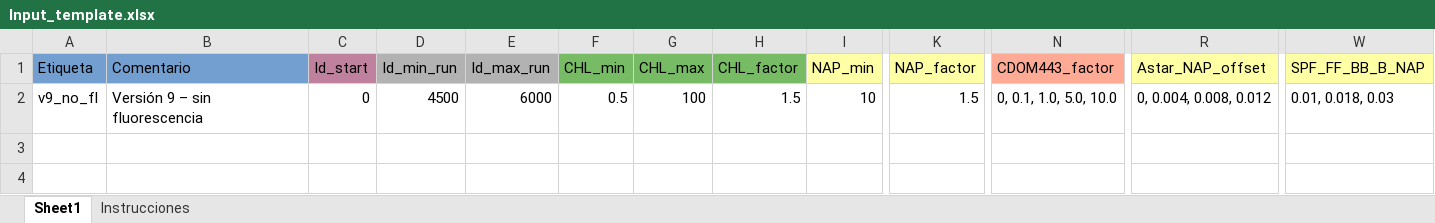
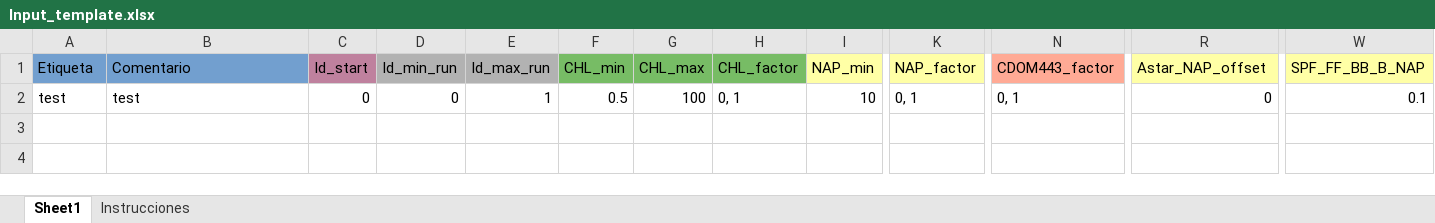
Before and after one commit to ScheinerS/HL, an Excel workbook: Input_template.xlsx, sheet Sheet1, drawn as a sheet; only a part is shown, gaps mark what is left out; values as stored, in another font and other column widths than the file's, no borders; the diff names each change by its address in the sheet, - before the commit and + after, or states it on an @@ line.

Commit message:
Template para primera prueba.

```diff
--- a/Input_template.xlsx (sheet Sheet1)
+++ b/Input_template.xlsx (sheet Sheet1)
-A2 (Etiqueta): v9_no_fl
+A2 (Etiqueta): test
-B2 (Comentario): Versión 9 – sin fluorescencia
+B2 (Comentario): test
-D2 (Id_min_run): 4500
+D2 (Id_min_run): 0
-E2 (Id_max_run): 6000
+E2 (Id_max_run): 1
-H2 (CHL_factor): 1.5
+H2 (CHL_factor): 0, 1
-K2 (NAP_factor): 1.5
+K2 (NAP_factor): 0, 1
-N2 (CDOM443_factor): 0, 0.1, 1.0, 5.0, 10.0
+N2 (CDOM443_factor): 0, 1
-R2 (Astar_NAP_offset): 0, 0.004, 0.008, 0.012
+R2 (Astar_NAP_offset): 0
-W2 (SPF_FF_BB_B_NAP): 0.01, 0.018, 0.03
+W2 (SPF_FF_BB_B_NAP): 0.1
```
